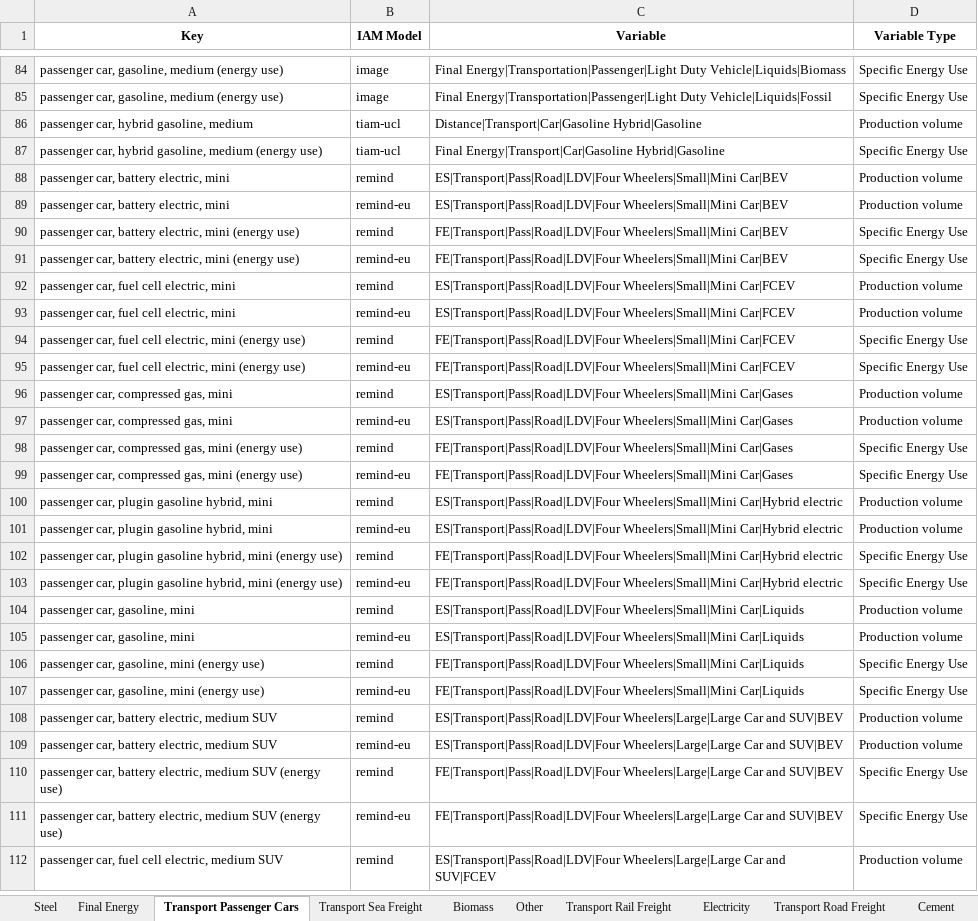
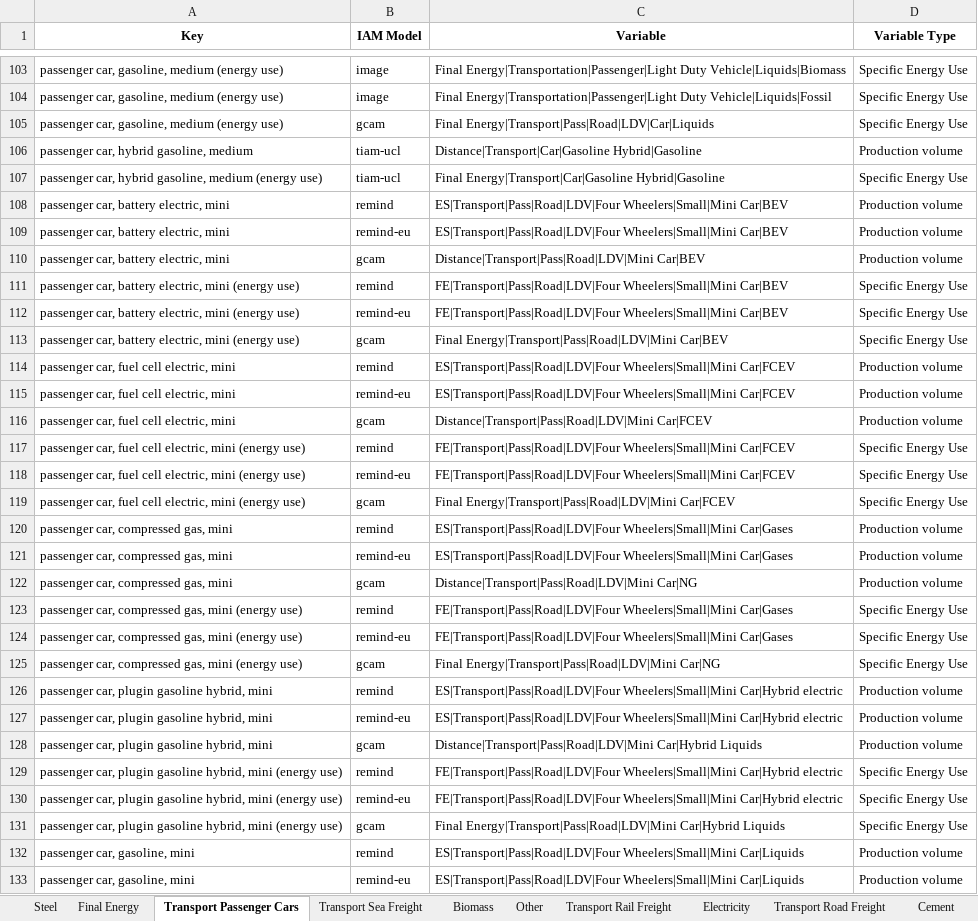
Before and after one commit to Laboratory-for-Energy-Systems-Analysis/premise-hub, an Excel workbook: dev/mapping_overview.xlsx, sheet Transport Passenger Cars, drawn as a sheet; only a part is shown, gaps mark what is left out; the shorter side is filled out with more unchanged rows; values as stored, in another font and other column widths than the file's, no borders; the diff covers the shown part only; the diff names each change by its address in the sheet, - before the commit and + after, or states it on an @@ line.

```diff
--- a/dev/mapping_overview.xlsx (sheet Transport Passenger Cars)
+++ b/dev/mapping_overview.xlsx (sheet Transport Passenger Cars)
+row 105: passenger car, gasoline, medium (energy use) | gcam | Final Energy|Transport|Pass|Road|LDV|Car|Liquids | Specific Energy Use
+row 110: passenger car, battery electric, mini | gcam | Distance|Transport|Pass|Road|LDV|Mini Car|BEV | Production volume
+row 113: passenger car, battery electric, mini (energy use) | gcam | Final Energy|Transport|Pass|Road|LDV|Mini Car|BEV | Specific Energy Use
+row 116: passenger car, fuel cell electric, mini | gcam | Distance|Transport|Pass|Road|LDV|Mini Car|FCEV | Production volume
+row 119: passenger car, fuel cell electric, mini (energy use) | gcam | Final Energy|Transport|Pass|Road|LDV|Mini Car|FCEV | Specific Energy Use
+row 122: passenger car, compressed gas, mini | gcam | Distance|Transport|Pass|Road|LDV|Mini Car|NG | Production volume
+row 125: passenger car, compressed gas, mini (energy use) | gcam | Final Energy|Transport|Pass|Road|LDV|Mini Car|NG | Specific Energy Use
+row 128: passenger car, plugin gasoline hybrid, mini | gcam | Distance|Transport|Pass|Road|LDV|Mini Car|Hybrid Liquids | Production volume
+row 131: passenger car, plugin gasoline hybrid, mini (energy use) | gcam | Final Energy|Transport|Pass|Road|LDV|Mini Car|Hybrid Liquids | Specific Energy Use
```
Also changed, not shown: 21 added rows elsewhere in this sheet, sheet Final Energy, sheet Fuels, sheet Steel, sheet Transport Road Freight, sheet Heat, sheet Electricity, 8 more sheets, 2 other files.
